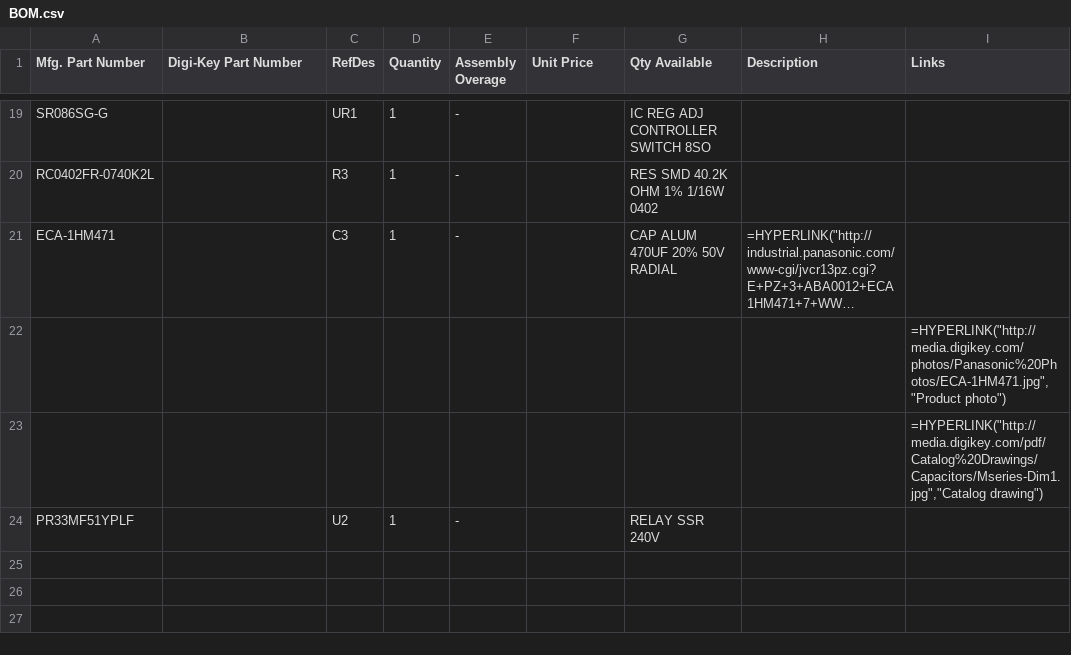
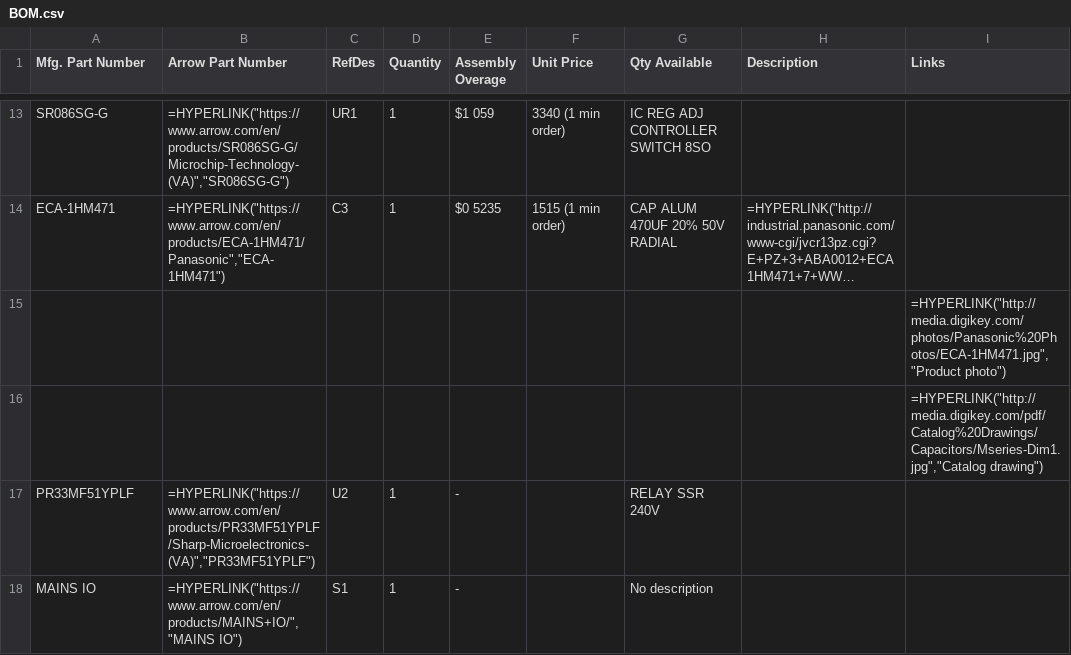
Before and after one commit to nGoline/solid-state-network-operated-relay, a CSV file: BOM.csv, drawn as a sheet; only a part is shown, gaps mark what is left out; long unchanged cells end in …; removed rows and columns are numbered as before the commit, all else as after; the diff covers the shown part only; the diff names each change by its address in the sheet, - before the commit and + after, or states it on an @@ line.

```diff
--- a/BOM.csv
+++ b/BOM.csv
-B1: Digi-Key Part Number
+B1: Arrow Part Number
-B13 (Arrow Part Number): (empty)
+B13 (Arrow Part Number): =HYPERLINK("https://www.arrow.com/en/products/SR086SG-G/Microchip-Technology-(VA)","SR086SG-G")
-E13 (Assembly Overage): -
+E13 (Assembly Overage): $1 059
-F13 (Unit Price): (empty)
+F13 (Unit Price): 3340 (1 min order)
-row 20: RC0402FR-0740K2L |  | R3 | 1 | - |  | RES SMD 40.2K OHM 1% 1/16W 0402
-B14 (Arrow Part Number): (empty)
+B14 (Arrow Part Number): =HYPERLINK("https://www.arrow.com/en/products/ECA-1HM471/Panasonic","ECA-1HM471")
-E14 (Assembly Overage): -
+E14 (Assembly Overage): $0 5235
-F14 (Unit Price): (empty)
+F14 (Unit Price): 1515 (1 min order)
-B17 (Arrow Part Number): (empty)
+B17 (Arrow Part Number): =HYPERLINK("https://www.arrow.com/en/products/PR33MF51YPLF/Sharp-Microelectronics-(VA)","PR33MF51YPLF")
+row 18: MAINS IO | =HYPERLINK("https://www.arrow.com/en/products/MAINS+IO/","MAINS IO") | S1 | 1 | - |  | No description
```
Also changed, not shown: 6 added rows, 6 removed rows and 26 edited cells elsewhere in this file, 14 other files.
